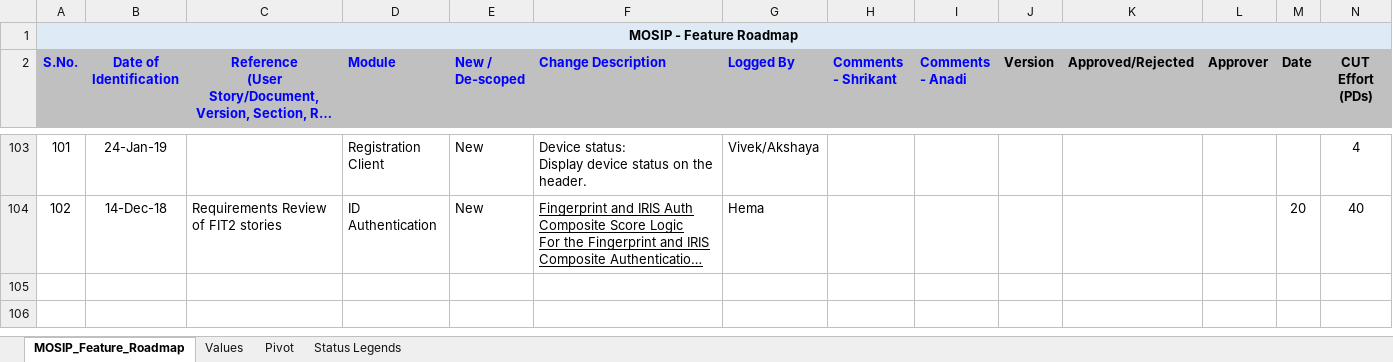
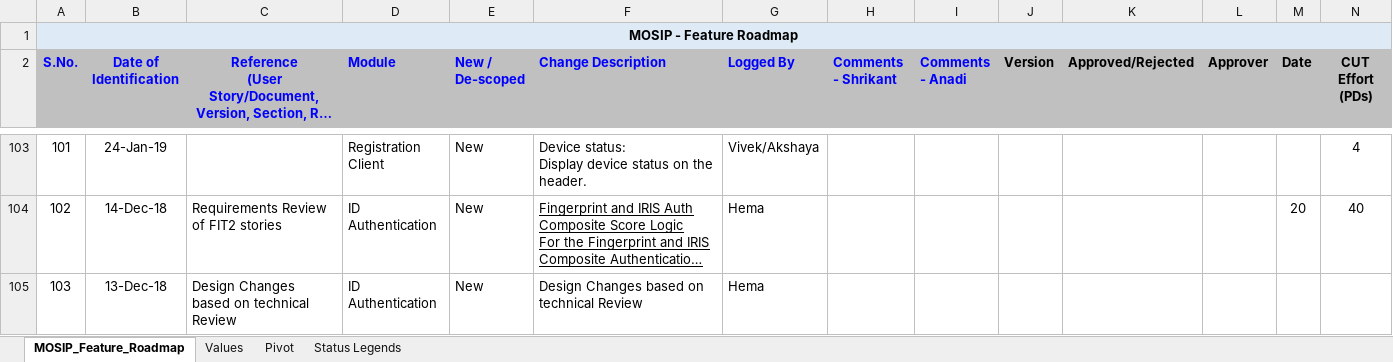
Before and after one commit to jpnayak007/commons, an Excel workbook: docs/requirements/MOSIP_FeaturesRoadmap.xlsx, sheet MOSIP_Feature_Roadmap, drawn as a sheet; only a part is shown, gaps mark what is left out; long unchanged cells end in …; values as stored, in another font and other column widths than the file's, no borders; rows hold the shown columns only; the diff names each change by its address in the sheet, - before the commit and + after, or states it on an @@ line.

Commit message:
Add files via upload
Changed CR for ID-Auth

Former-commit-id: 7159728a7408b99acf0e44f5f6c56d1ce1e45501

```diff
--- a/docs/requirements/MOSIP_FeaturesRoadmap.xlsx (sheet MOSIP_Feature_Roadmap)
+++ b/docs/requirements/MOSIP_FeaturesRoadmap.xlsx (sheet MOSIP_Feature_Roadmap)
+row 105: 103 | 13-Dec-18 | Design Changes based on technical Review | ID Authentication | New | Design Changes based on technical Review | Hema
```
